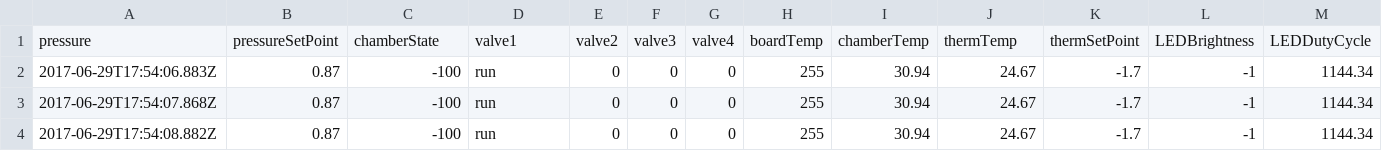
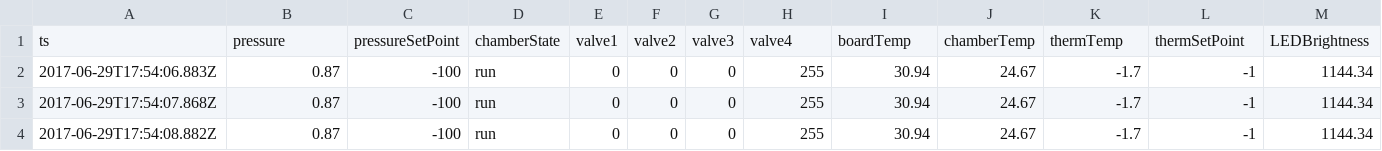
Before and after one commit to machinabio/crucible, a CSV file: crucibledata.csv, drawn as a sheet; only a part is shown; removed rows and columns are numbered as before the commit, all else as after; rows hold the shown columns only; the diff names each change by its address in the sheet, - before the commit and + after, or states it on an @@ line.

Commit message:
Add files via upload

```diff
--- a/crucibledata.csv
+++ b/crucibledata.csv
-row 1: pressure | pressureSetPoint | chamberState | valve1 | valve2 | valve3 | valve4 | boardTemp | chamberTemp | thermTemp | thermSetPoint | LEDBrightness | LEDDutyCycle
+row 1: ts | pressure | pressureSetPoint | chamberState | valve1 | valve2 | valve3 | valve4 | boardTemp | chamberTemp | thermTemp | thermSetPoint | LEDBrightness
```
